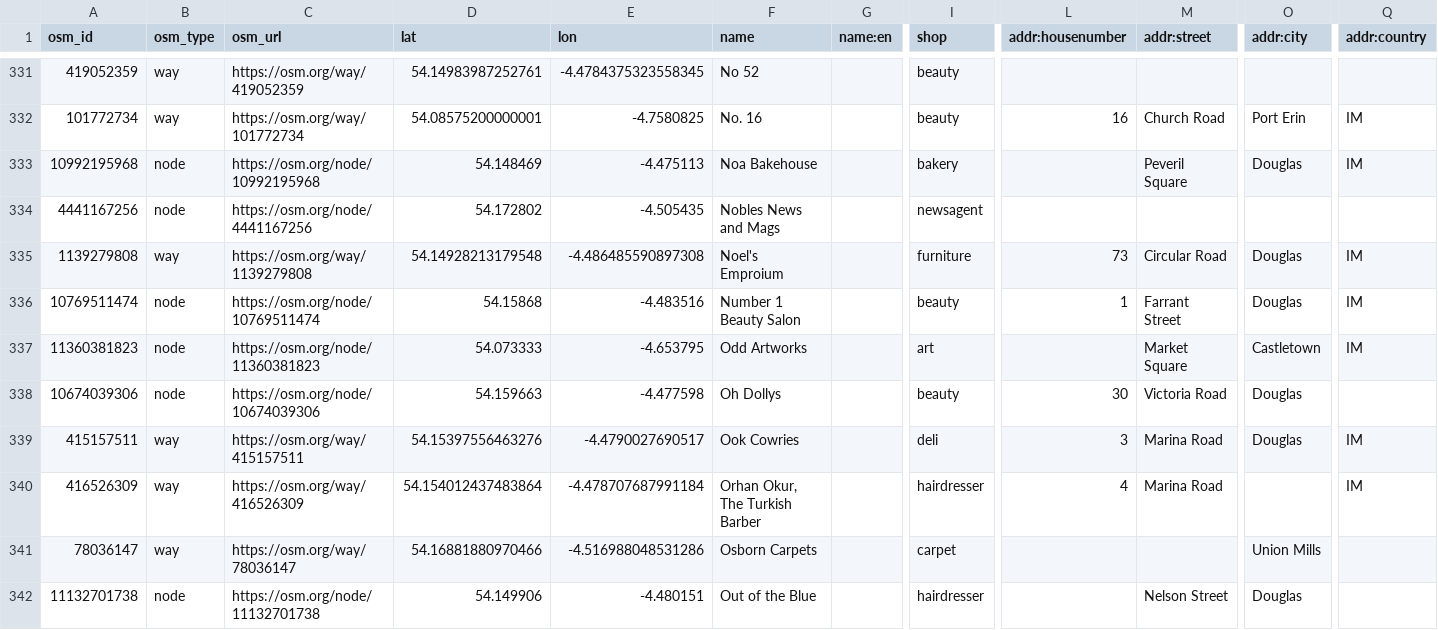
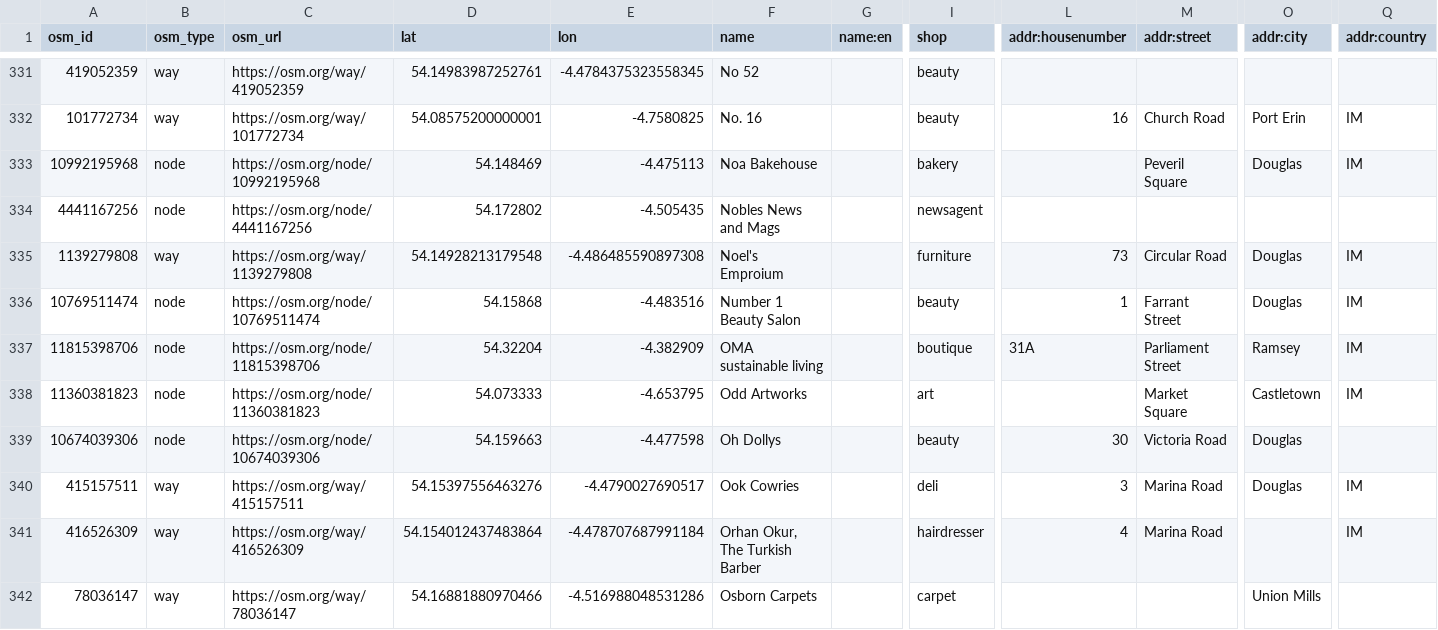
Before and after one commit to dankarran/isleofman-opendata, a CSV file: data/openstreetmap/outputs/shops/shops.csv, drawn as a sheet; only a part is shown, gaps mark what is left out; the shorter side is filled out with more unchanged rows; rows hold the shown columns only; the diff covers the shown part only; the diff names each change by its address in the sheet, - before the commit and + after, or states it on an @@ line.

Commit message:
Update OpenStreetMap

```diff
--- a/data/openstreetmap/outputs/shops/shops.csv
+++ b/data/openstreetmap/outputs/shops/shops.csv
+row 337: 11815398706 | node | https://osm.org/node/11815398706 | 54.32204 | -4.382909 | OMA sustainable living |  | boutique | 31A | Parliament Street | Ramsey | IM
```
Also changed, not shown: 2 added rows and 4 edited cells elsewhere in this file, data/openstreetmap/outputs/addresses/addresses.csv, data/openstreetmap/outputs/named-highways/named-highways.csv, 23 other files.
